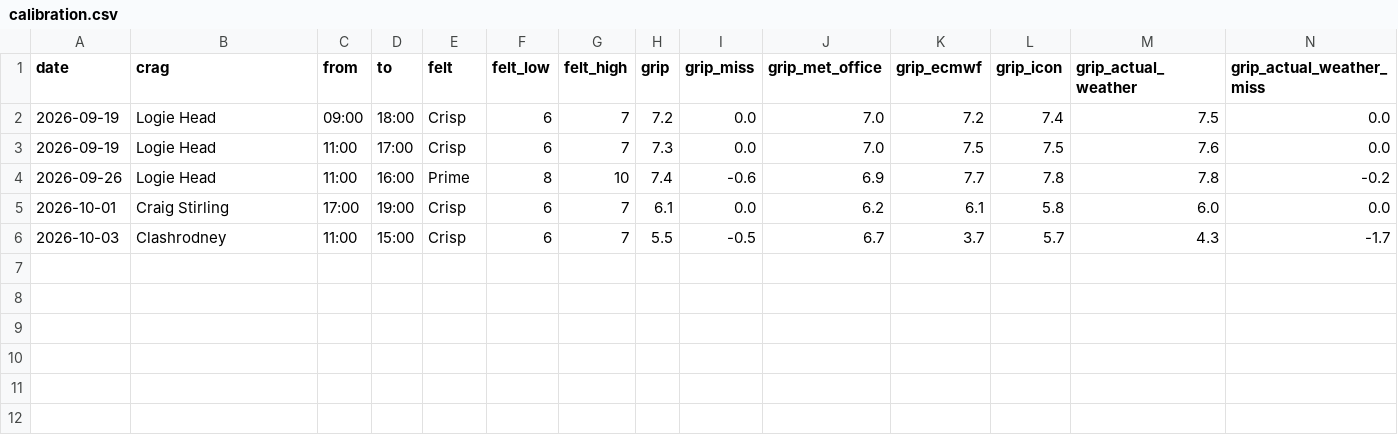
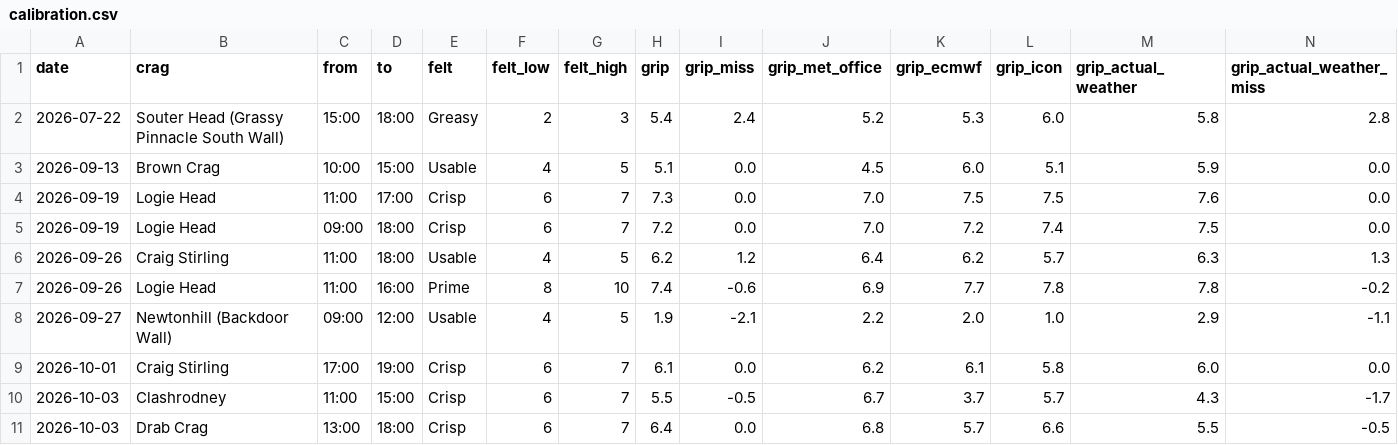
Before and after one commit to stevewallsmountain/grip, a CSV file: calibration.csv, drawn as a sheet; only a part is shown; rows hold the shown columns only; the diff names each change by its address in the sheet, - before the commit and + after, or states it on an @@ line.

```diff
--- a/calibration.csv
+++ b/calibration.csv
+row 2: 2026-07-22 | Souter Head (Grassy Pinnacle South Wall) | 15:00 | 18:00 | Greasy | 2 | 3 | 5.4 | 2.4 | 5.2 | 5.3 | 6.0 | 5.8 | 2.8
+row 3: 2026-09-13 | Brown Crag | 10:00 | 15:00 | Usable | 4 | 5 | 5.1 | 0.0 | 4.5 | 6.0 | 5.1 | 5.9 | 0.0
@@ row 3 moved to row 4: 2026-09-19 @@
+row 6: 2026-09-26 | Craig Stirling | 11:00 | 18:00 | Usable | 4 | 5 | 6.2 | 1.2 | 6.4 | 6.2 | 5.7 | 6.3 | 1.3
+row 8: 2026-09-27 | Newtonhill (Backdoor Wall) | 09:00 | 12:00 | Usable | 4 | 5 | 1.9 | -2.1 | 2.2 | 2.0 | 1.0 | 2.9 | -1.1
+row 11: 2026-10-03 | Drab Crag | 13:00 | 18:00 | Crisp | 6 | 7 | 6.4 | 0.0 | 6.8 | 5.7 | 6.6 | 5.5 | -0.5
```
Also changed, not shown: 2 other files.
